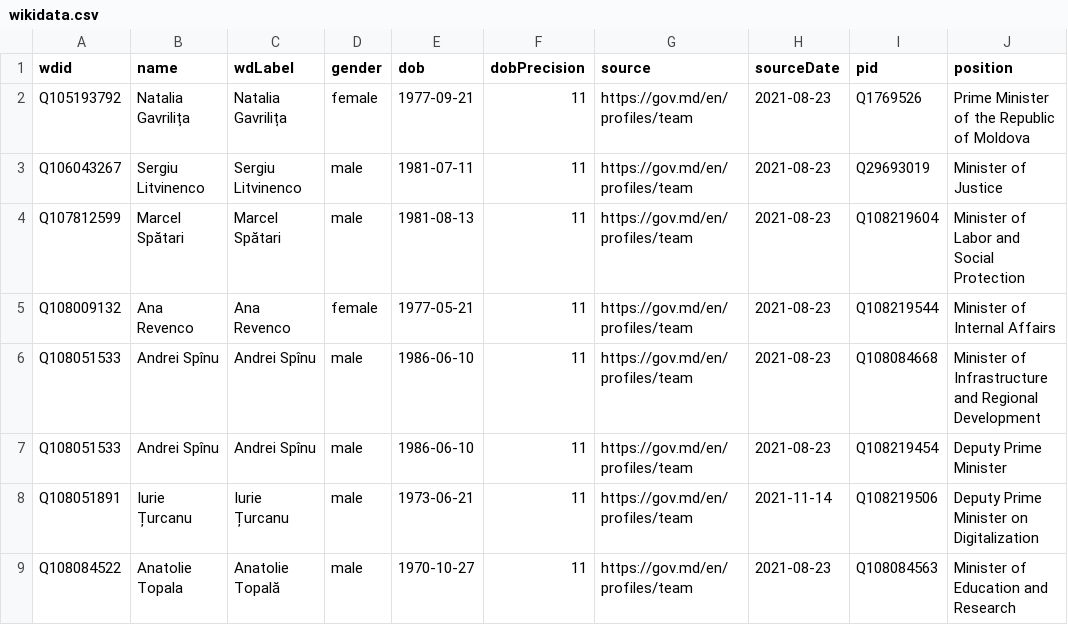
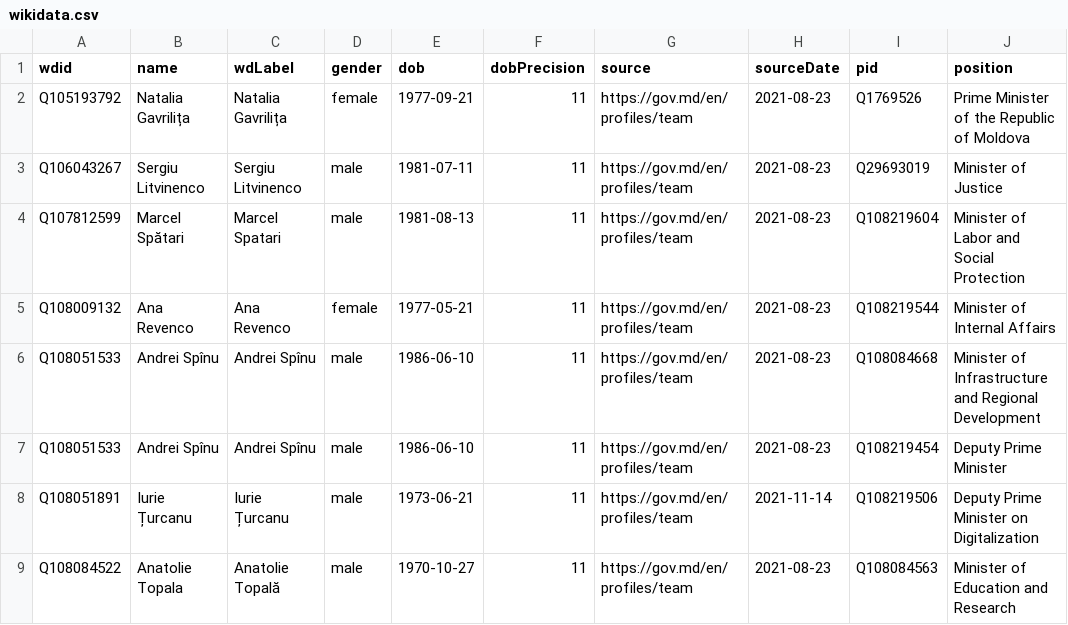
Before and after one commit to every-politician-scrapers/moldova-ministers, a CSV file: sources/official/wikidata.csv, drawn as a sheet; only a part is shown; the diff names each change by its address in the sheet, - before the commit and + after, or states it on an @@ line.

Commit message:
Compare external sources to Wikidata

```diff
--- a/sources/official/wikidata.csv
+++ b/sources/official/wikidata.csv
-C4 (wdLabel): Marcel Spătari
+C4 (wdLabel): Marcel Spatari
```
